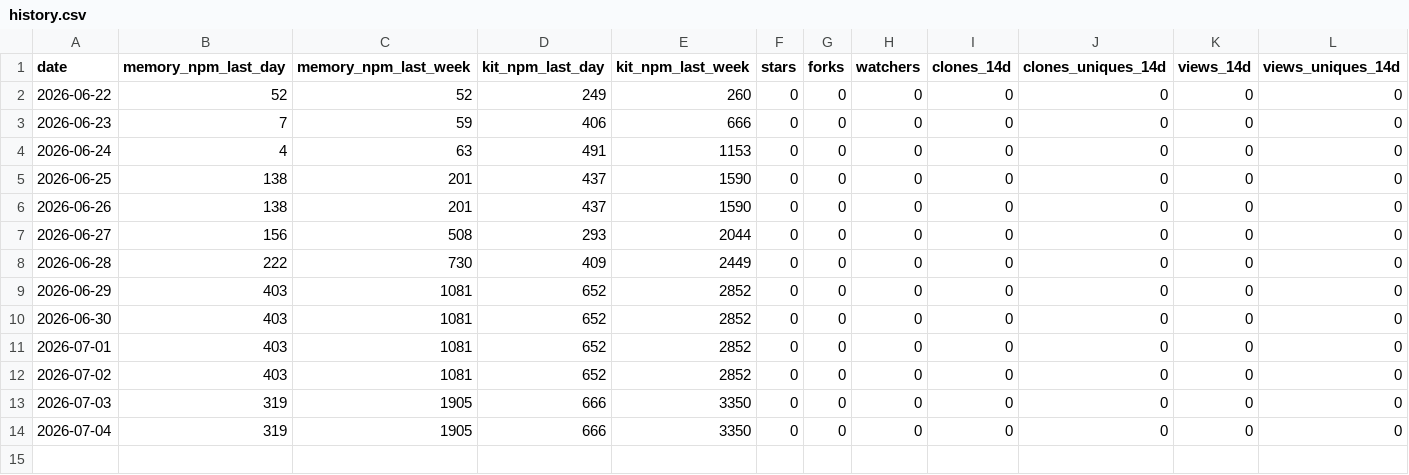
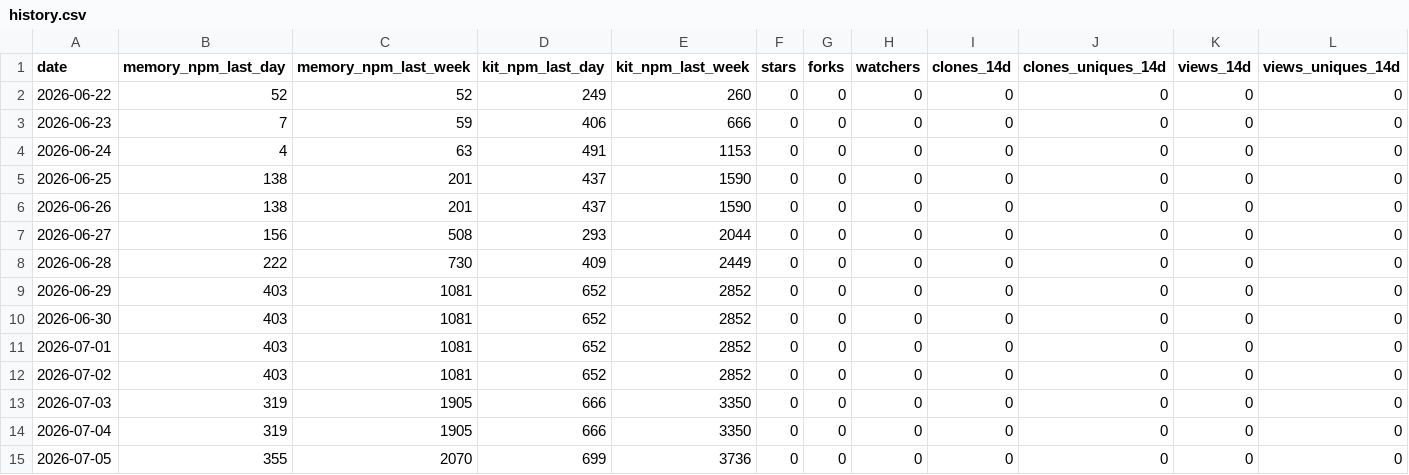
Before and after one commit to sabaiway/agent-workflow, a CSV file: stats/history.csv, drawn as a sheet; the diff names each change by its address in the sheet, - before the commit and + after, or states it on an @@ line.

```diff
--- a/stats/history.csv
+++ b/stats/history.csv
+row 15: 2026-07-05 | 355 | 2070 | 699 | 3736 | 0 | 0 | 0 | 0 | 0 | 0 | 0
```
